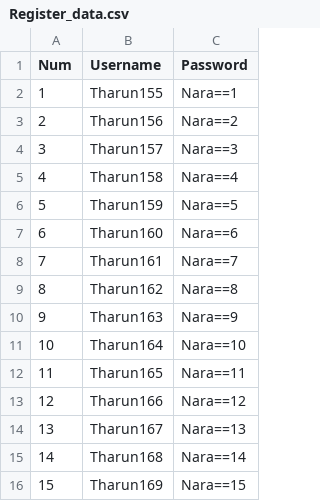
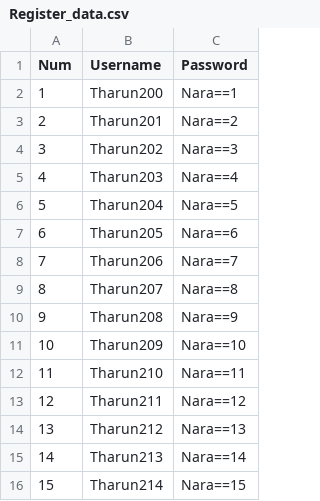
Before and after one commit to Tharun-Deloitte/HU_JMETER_TRACK, a CSV file: Main_Assignment/Register_data.csv, drawn as a sheet.

```diff
--- a/Main_Assignment/Register_data.csv
+++ b/Main_Assignment/Register_data.csv
@@ -1,16 +1,16 @@
 Num,Username,Password
-1,Tharun155,Nara==1
-2,Tharun156,Nara==2
-3,Tharun157,Nara==3
-4,Tharun158,Nara==4
-5,Tharun159,Nara==5
-6,Tharun160,Nara==6
-7,Tharun161,Nara==7
-8,Tharun162,Nara==8
-9,Tharun163,Nara==9
-10,Tharun164,Nara==10
-11,Tharun165,Nara==11
-12,Tharun166,Nara==12
-13,Tharun167,Nara==13
-14,Tharun168,Nara==14
-15,Tharun169,Nara==15
+1,Tharun200,Nara==1
+2,Tharun201,Nara==2
+3,Tharun202,Nara==3
+4,Tharun203,Nara==4
+5,Tharun204,Nara==5
+6,Tharun205,Nara==6
+7,Tharun206,Nara==7
+8,Tharun207,Nara==8
+9,Tharun208,Nara==9
+10,Tharun209,Nara==10
+11,Tharun210,Nara==11
+12,Tharun211,Nara==12
+13,Tharun212,Nara==13
+14,Tharun213,Nara==14
+15,Tharun214,Nara==15
```
Also changed, not shown: 2 other files.
